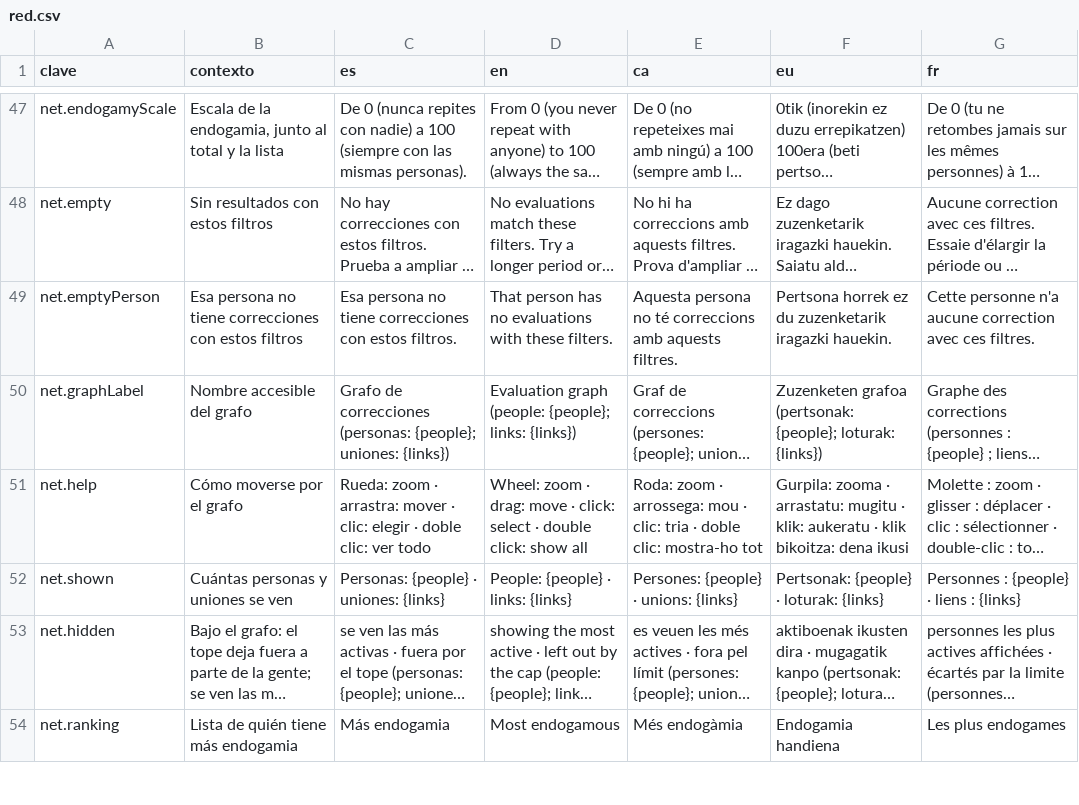
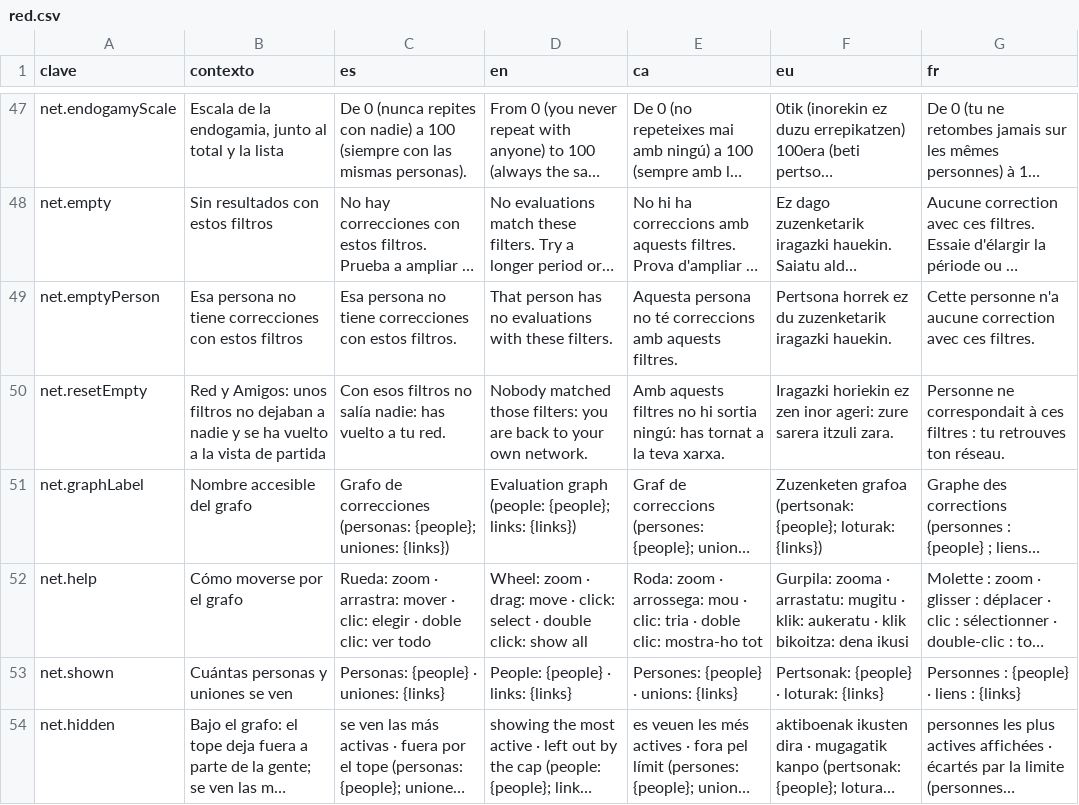
Before and after one commit to ALRO-GM/sanatorio-42, a CSV file: apps/web/src/shared/i18n/textos/red.csv, drawn as a sheet; only a part is shown, gaps mark what is left out; the shorter side is filled out with more unchanged rows; long unchanged cells end in …; the diff names each change by its address in the sheet, - before the commit and + after, or states it on an @@ line.

```diff
--- a/apps/web/src/shared/i18n/textos/red.csv
+++ b/apps/web/src/shared/i18n/textos/red.csv
+row 50: net.resetEmpty | Red y Amigos: unos filtros no dejaban a nadie y se ha vuelto a la vista de partida | Con esos filtros no salía nadie: has vuelto a tu red. | Nobody matched those filters: you are back to your own network. | Amb aquests filtres no hi sortia ningú: has tornat a la teva xarxa. | Iragazki horiekin ez zen inor ageri: zure sarera itzuli zara. | Personne ne correspondait à ces filtres : tu retrouves ton réseau.
```
Also changed, not shown: 6 other files.
